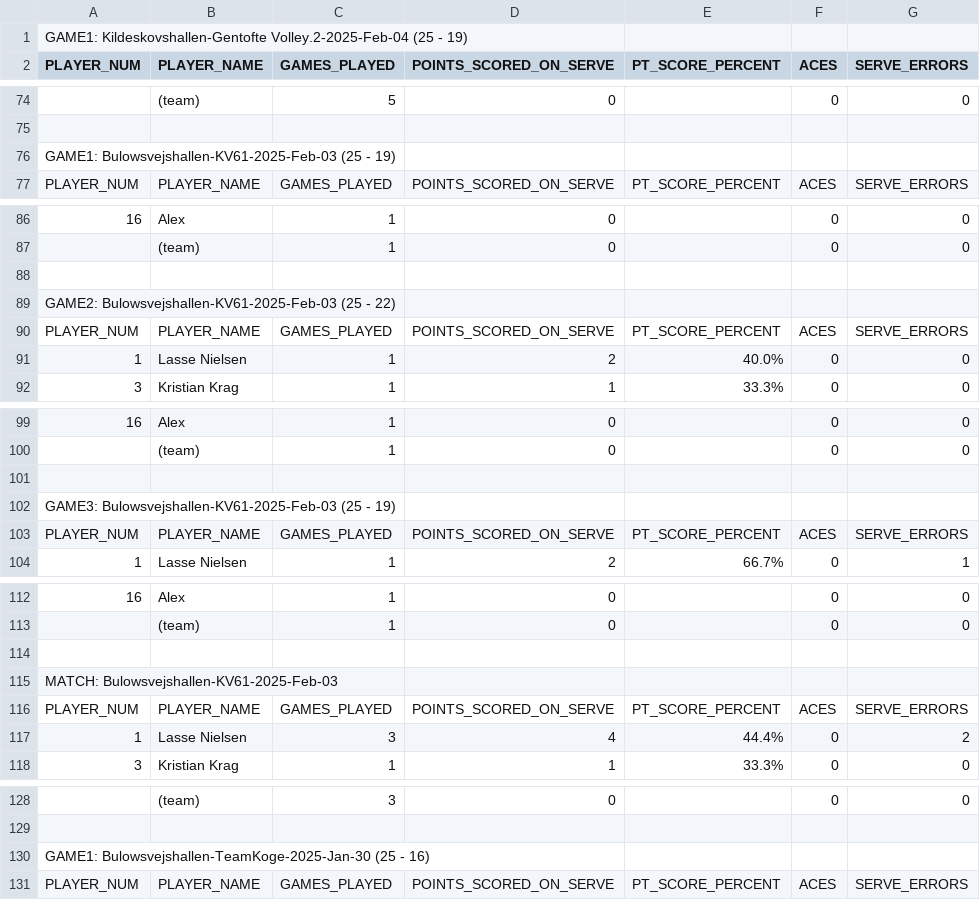
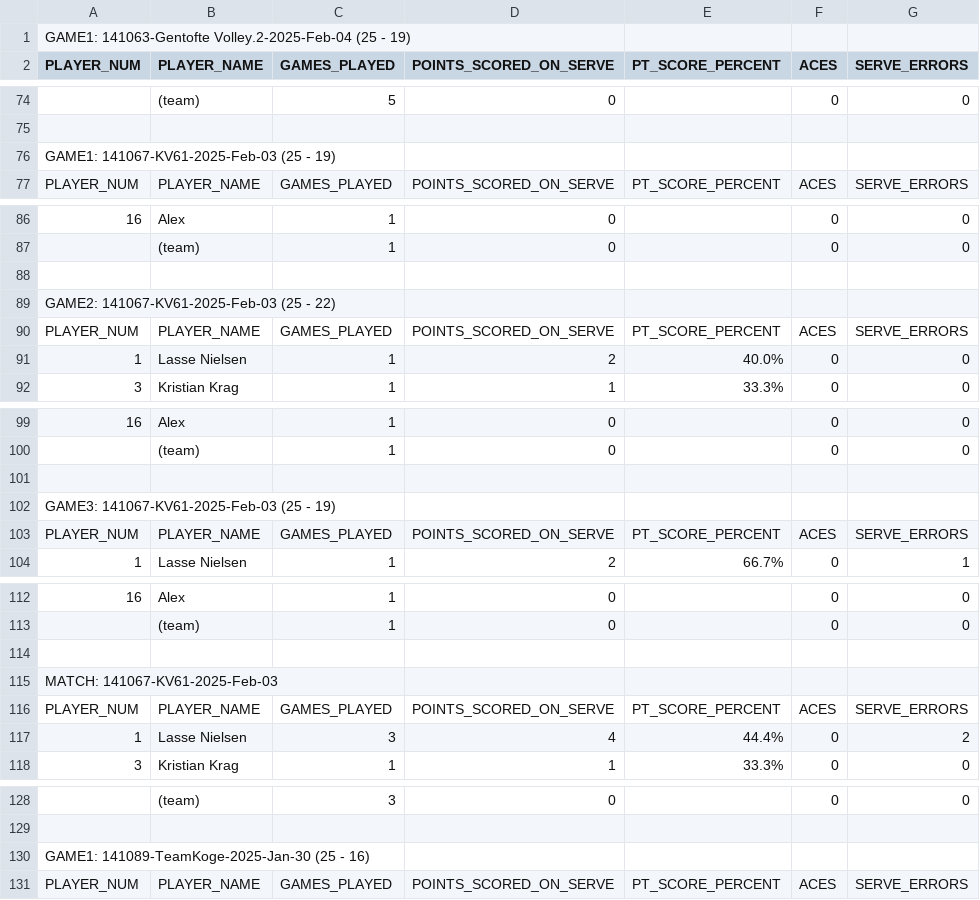
Before and after one commit to alexpcapp/frederiksberg-elite-stats, a CSV file: data/web-reports/WebReports-Export-2025-8-29.csv, drawn as a sheet; only a part is shown, gaps mark what is left out; the diff covers the shown part only; the diff names each change by its address in the sheet, - before the commit and + after, or states it on an @@ line.

```diff
--- a/data/web-reports/WebReports-Export-2025-8-29.csv
+++ b/data/web-reports/WebReports-Export-2025-8-29.csv
-A1 (PLAYER_NUM): GAME1: Kildeskovshallen-Gentofte Volley.2-2025-Feb-04 (25…
+A1 (PLAYER_NUM): GAME1: 141063-Gentofte Volley.2-2025-Feb-04 (25…
-A76 (PLAYER_NUM): GAME1: Bulowsvejshallen-KV61-2025-Feb-03 (25 - 19)
+A76 (PLAYER_NUM): GAME1: 141067-KV61-2025-Feb-03 (25 - 19)
-A89 (PLAYER_NUM): GAME2: Bulowsvejshallen-KV61-2025-Feb-03 (25 - 22)
+A89 (PLAYER_NUM): GAME2: 141067-KV61-2025-Feb-03 (25 - 22)
-A102 (PLAYER_NUM): GAME3: Bulowsvejshallen-KV61-2025-Feb-03 (25 - 19)
+A102 (PLAYER_NUM): GAME3: 141067-KV61-2025-Feb-03 (25 - 19)
-A115 (PLAYER_NUM): MATCH: Bulowsvejshallen-KV61-2025-Feb-03
+A115 (PLAYER_NUM): MATCH: 141067-KV61-2025-Feb-03
-A130 (PLAYER_NUM): GAME1: Bulowsvejshallen-TeamKoge-2025-Jan-30 (25 -…
+A130 (PLAYER_NUM): GAME1: 141089-TeamKoge-2025-Jan-30 (25 -…
```
Also changed, not shown: 59 edited cells elsewhere in this file, 54 other files.
